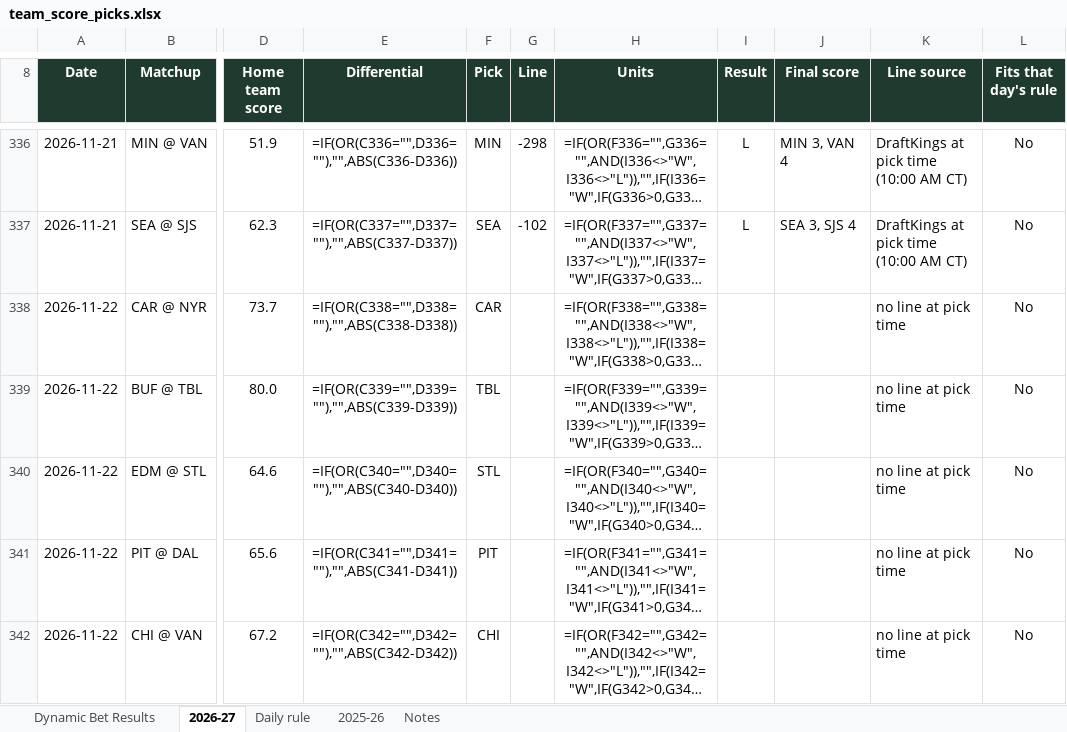
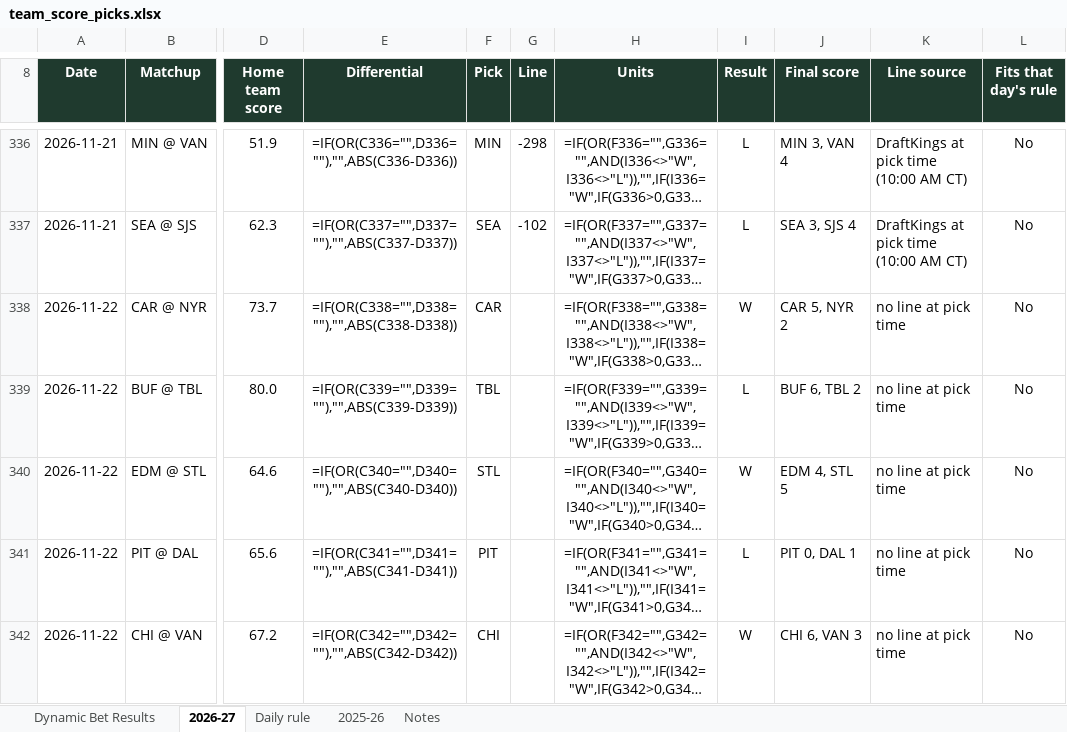
Before and after one commit to starsviz/starsviz.github.io, an Excel workbook: team_score_picks.xlsx, sheet 2026-27, drawn as a sheet; only a part is shown, gaps mark what is left out; long unchanged cells end in …; values as stored, in another font and other column widths than the file's, no borders; formulas without a stored value are shown as written; conditional formats not drawn; the diff names each change by its address in the sheet, - before the commit and + after, or states it on an @@ line.

```diff
--- a/team_score_picks.xlsx (sheet 2026-27)
+++ b/team_score_picks.xlsx (sheet 2026-27)
-I338 (Result): (empty)
+I338 (Result): W
-J338 (Final score): (empty)
+J338 (Final score): CAR 5, NYR 2
-I339 (Result): (empty)
+I339 (Result): L
-J339 (Final score): (empty)
+J339 (Final score): BUF 6, TBL 2
-I340 (Result): (empty)
+I340 (Result): W
-J340 (Final score): (empty)
+J340 (Final score): EDM 4, STL 5
-I341 (Result): (empty)
+I341 (Result): L
-J341 (Final score): (empty)
+J341 (Final score): PIT 0, DAL 1
-I342 (Result): (empty)
+I342 (Result): W
-J342 (Final score): (empty)
+J342 (Final score): CHI 6, VAN 3
```
Also changed, not shown: sheet Daily rule, sheet Notes, 3 other files.
